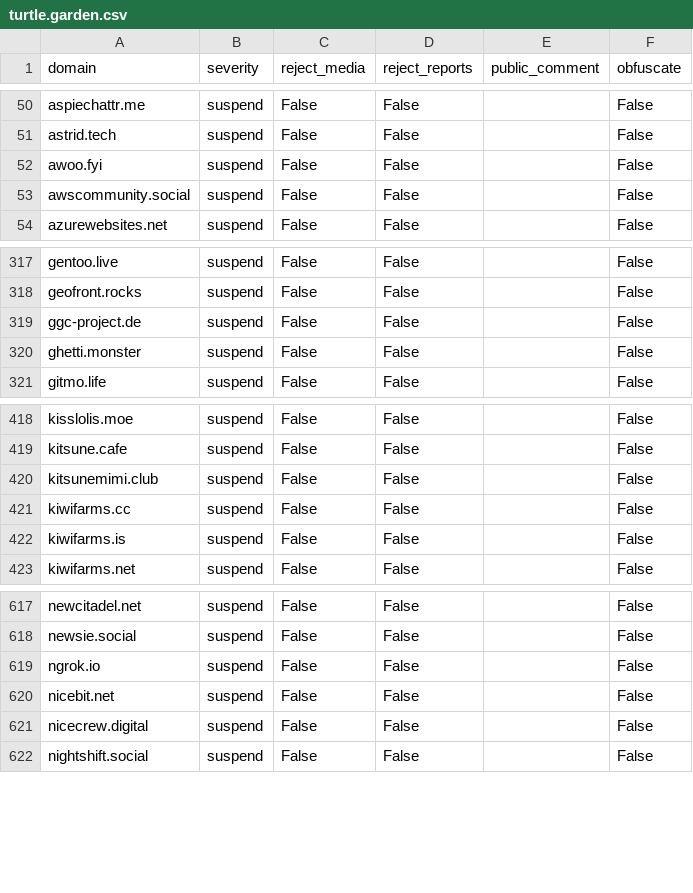
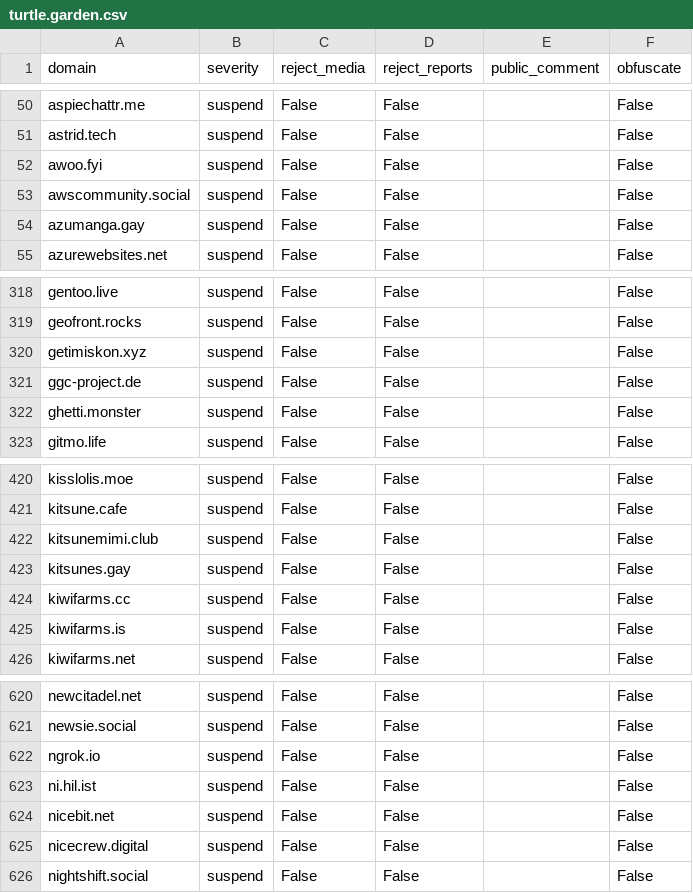
Before and after one commit to sgrigson/oliphant, a CSV file: blocklists/turtle.garden.csv, drawn as a sheet; only a part is shown, gaps mark what is left out; the diff names each change by its address in the sheet, - before the commit and + after, or states it on an @@ line.

```diff
--- a/blocklists/turtle.garden.csv
+++ b/blocklists/turtle.garden.csv
+row 54: azumanga.gay | suspend | False | False |  | False
+row 320: getimiskon.xyz | suspend | False | False |  | False
+row 423: kitsunes.gay | suspend | False | False |  | False
+row 623: ni.hil.ist | suspend | False | False |  | False
```
Also changed, not shown: blocklists/_unified_max_blocklist.csv, blocklists/_unified_tier3_blocklist.csv.
